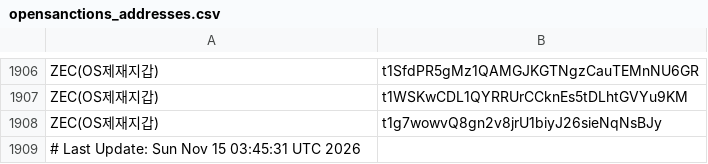
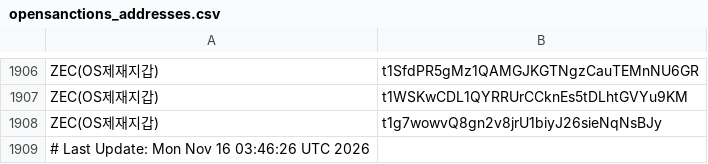
Before and after one commit to kuyongjin/blacklist-wallet-daily-check, a CSV file: opensanctions_addresses.csv, drawn as a sheet; only a part is shown, gaps mark what is left out.

```diff
--- a/opensanctions_addresses.csv
+++ b/opensanctions_addresses.csv
@@ -1908,2 +1908,2 @@ ZEC(OS제재지갑),t1WSKwCDL1QYRRUrCCknEs5tDLhtGVYu9KM
 ZEC(OS제재지갑),t1g7wowvQ8gn2v8jrU1biyJ26sieNqNsBJy
-# Last Update: Sun Nov 15 03:45:31 UTC 2026
+# Last Update: Mon Nov 16 03:46:26 UTC 2026
```
